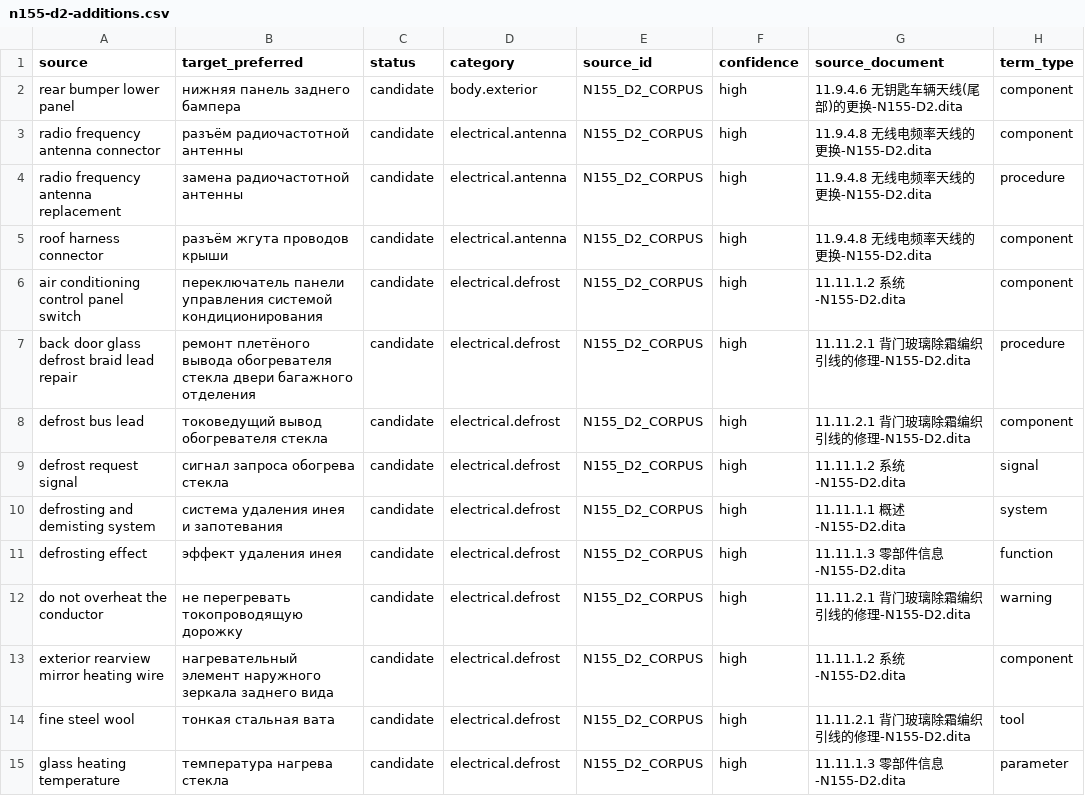
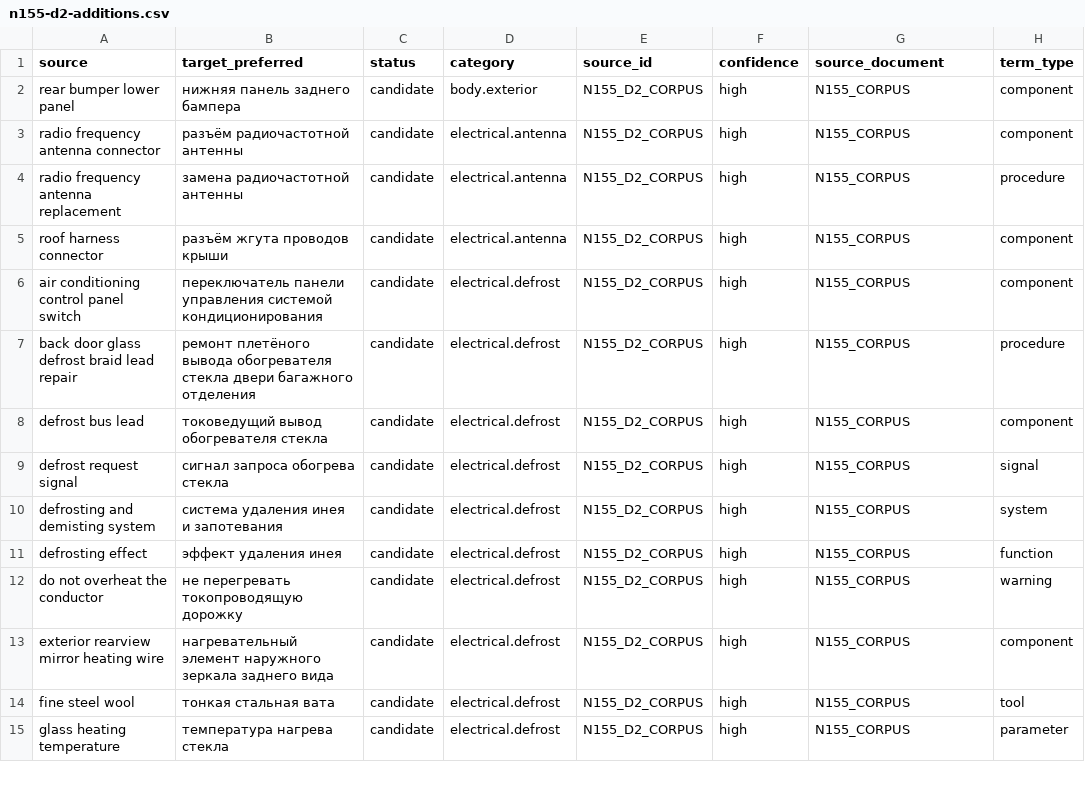
Before and after one commit to popov-da/AutoGlossary, a CSV file: imports/n155-d2-additions.csv, drawn as a sheet; only a part is shown; the diff covers the shown part only.

```diff
--- a/imports/n155-d2-additions.csv
+++ b/imports/n155-d2-additions.csv
@@ -1,15 +1,15 @@
 source,target_preferred,status,category,source_id,confidence,source_document,term_type
-rear bumper lower panel,нижняя панель заднего бампера,candidate,body.exterior,N155_D2_CORPUS,high,11.9.4.6 无钥匙车辆天线(尾部)的更换-N155-D2.dita,component
-radio frequency antenna connector,разъём радиочастотной антенны,candidate,electrical.antenna,N155_D2_CORPUS,high,11.9.4.8 无线电频率天线的更换-N155-D2.dita,component
-radio frequency antenna replacement,замена радиочастотной антенны,candidate,electrical.antenna,N155_D2_CORPUS,high,11.9.4.8 无线电频率天线的更换-N155-D2.dita,procedure
-roof harness connector,разъём жгута проводов крыши,candidate,electrical.antenna,N155_D2_CORPUS,high,11.9.4.8 无线电频率天线的更换-N155-D2.dita,component
-air conditioning control panel switch,переключатель панели управления системой кондиционирования,candidate,electrical.defrost,N155_D2_CORPUS,high,11.11.1.2 系统-N155-D2.dita,component
-back door glass defrost braid lead repair,ремонт плетёного вывода обогревателя стекла двери багажного отделения,candidate,electrical.defrost,N155_D2_CORPUS,high,11.11.2.1 背门玻璃除霜编织引线的修理-N155-D2.dita,procedure
-defrost bus lead,токоведущий вывод обогревателя стекла,candidate,electrical.defrost,N155_D2_CORPUS,high,11.11.2.1 背门玻璃除霜编织引线的修理-N155-D2.dita,component
-defrost request signal,сигнал запроса обогрева стекла,candidate,electrical.defrost,N155_D2_CORPUS,high,11.11.1.2 系统-N155-D2.dita,signal
-defrosting and demisting system,система удаления инея и запотевания,candidate,electrical.defrost,N155_D2_CORPUS,high,11.11.1.1 概述-N155-D2.dita,system
-defrosting effect,эффект удаления инея,candidate,electrical.defrost,N155_D2_CORPUS,high,11.11.1.3 零部件信息-N155-D2.dita,function
-do not overheat the conductor,не перегревать токопроводящую дорожку,candidate,electrical.defrost,N155_D2_CORPUS,high,11.11.2.1 背门玻璃除霜编织引线的修理-N155-D2.dita,warning
-exterior rearview mirror heating wire,нагревательный элемент наружного зеркала заднего вида,candidate,electrical.defrost,N155_D2_CORPUS,high,11.11.1.2 系统-N155-D2.dita,component
-fine steel wool,тонкая стальная вата,candidate,electrical.defrost,N155_D2_CORPUS,high,11.11.2.1 背门玻璃除霜编织引线的修理-N155-D2.dita,tool
-glass heating temperature,температура нагрева стекла,candidate,electrical.defrost,N155_D2_CORPUS,high,11.11.1.3 零部件信息-N155-D2.dita,parameter
+rear bumper lower panel,нижняя панель заднего бампера,candidate,body.exterior,N155_D2_CORPUS,high,N155_CORPUS,component
+radio frequency antenna connector,разъём радиочастотной антенны,candidate,electrical.antenna,N155_D2_CORPUS,high,N155_CORPUS,component
+radio frequency antenna replacement,замена радиочастотной антенны,candidate,electrical.antenna,N155_D2_CORPUS,high,N155_CORPUS,procedure
+roof harness connector,разъём жгута проводов крыши,candidate,electrical.antenna,N155_D2_CORPUS,high,N155_CORPUS,component
+air conditioning control panel switch,переключатель панели управления системой кондиционирования,candidate,electrical.defrost,N155_D2_CORPUS,high,N155_CORPUS,component
+back door glass defrost braid lead repair,ремонт плетёного вывода обогревателя стекла двери багажного отделения,candidate,electrical.defrost,N155_D2_CORPUS,high,N155_CORPUS,procedure
+defrost bus lead,токоведущий вывод обогревателя стекла,candidate,electrical.defrost,N155_D2_CORPUS,high,N155_CORPUS,component
+defrost request signal,сигнал запроса обогрева стекла,candidate,electrical.defrost,N155_D2_CORPUS,high,N155_CORPUS,signal
+defrosting and demisting system,система удаления инея и запотевания,candidate,electrical.defrost,N155_D2_CORPUS,high,N155_CORPUS,system
+defrosting effect,эффект удаления инея,candidate,electrical.defrost,N155_D2_CORPUS,high,N155_CORPUS,function
+do not overheat the conductor,не перегревать токопроводящую дорожку,candidate,electrical.defrost,N155_D2_CORPUS,high,N155_CORPUS,warning
+exterior rearview mirror heating wire,нагревательный элемент наружного зеркала заднего вида,candidate,electrical.defrost,N155_D2_CORPUS,high,N155_CORPUS,component
+fine steel wool,тонкая стальная вата,candidate,electrical.defrost,N155_D2_CORPUS,high,N155_CORPUS,tool
+glass heating temperature,температура нагрева стекла,candidate,electrical.defrost,N155_D2_CORPUS,high,N155_CORPUS,parameter
```
Also changed, not shown: 74 edited cells elsewhere in this file, data/n155-electrical-interior.csv, data/n155-seats.csv, 1 other file.
